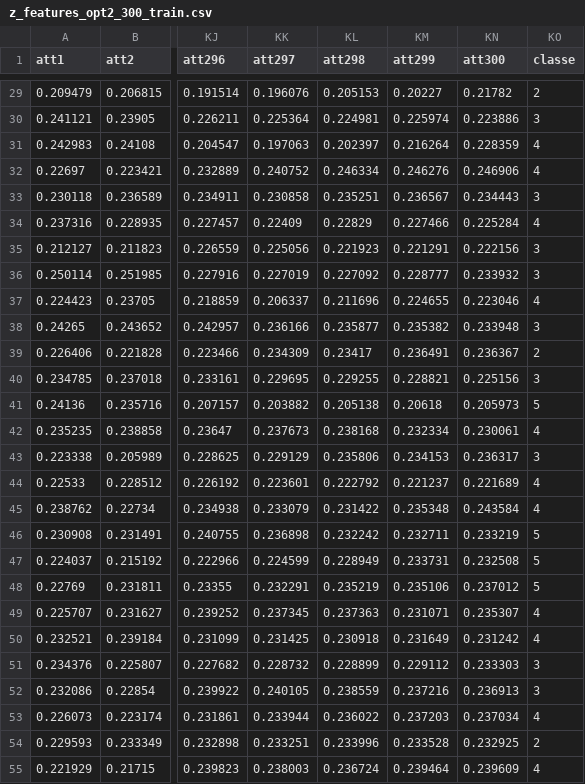
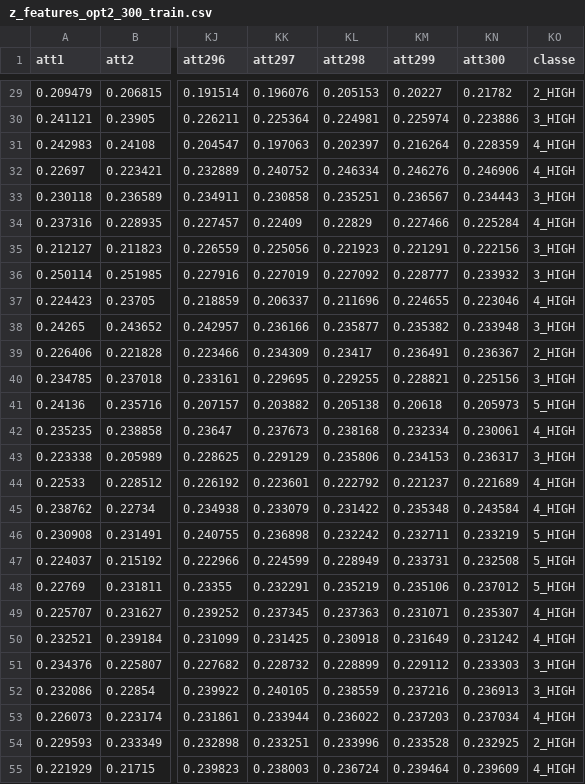
Before and after one commit to fennecinspace/Weka-Tuberculosis-Classification, a CSV file: ml/classifier/datasets/features/train/z_features_opt2_300_train.csv, drawn as a sheet; only a part is shown, gaps mark what is left out; the diff covers the shown part only; the diff names each change by its address in the sheet, - before the commit and + after, or states it on an @@ line.

```diff
--- a/ml/classifier/datasets/features/train/z_features_opt2_300_train.csv
+++ b/ml/classifier/datasets/features/train/z_features_opt2_300_train.csv
-KO29 (classe): 2
+KO29 (classe): 2_HIGH
-KO30 (classe): 3
+KO30 (classe): 3_HIGH
-KO31:KO32 (classe): 4
+KO31:KO32 (classe): 4_HIGH
-KO33 (classe): 3
+KO33 (classe): 3_HIGH
-KO34 (classe): 4
+KO34 (classe): 4_HIGH
-KO35:KO36 (classe): 3
+KO35:KO36 (classe): 3_HIGH
-KO37 (classe): 4
+KO37 (classe): 4_HIGH
-KO38 (classe): 3
+KO38 (classe): 3_HIGH
-KO39 (classe): 2
+KO39 (classe): 2_HIGH
-KO40 (classe): 3
+KO40 (classe): 3_HIGH
-KO41 (classe): 5
+KO41 (classe): 5_HIGH
-KO42 (classe): 4
+KO42 (classe): 4_HIGH
-KO43 (classe): 3
+KO43 (classe): 3_HIGH
-KO44:KO45 (classe): 4
+KO44:KO45 (classe): 4_HIGH
-KO46:KO48 (classe): 5
+KO46:KO48 (classe): 5_HIGH
-KO49:KO50 (classe): 4
+KO49:KO50 (classe): 4_HIGH
-KO51:KO52 (classe): 3
+KO51:KO52 (classe): 3_HIGH
-KO53 (classe): 4
+KO53 (classe): 4_HIGH
-KO54 (classe): 2
+KO54 (classe): 2_HIGH
-KO55 (classe): 4
+KO55 (classe): 4_HIGH
```
Also changed, not shown: 103 edited cells elsewhere in this file, ml/classifier/datasets/features/train/yz_features_opt2_600_train.csv, 41 other files.
